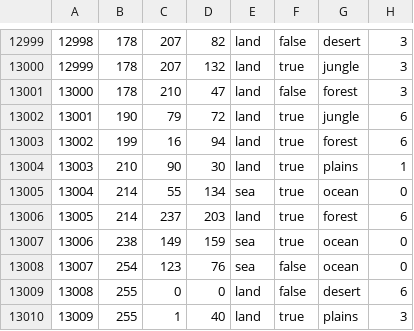
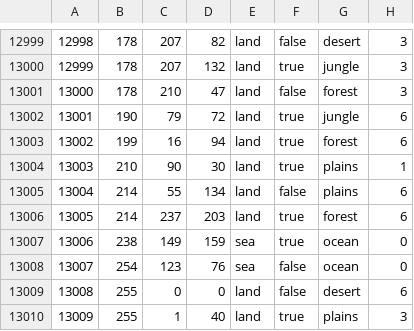
Before and after one commit to MindKR/Stormy-Night, a CSV file: map/definition.csv, drawn as a sheet; only a part is shown, gaps mark what is left out.

```diff
--- a/map/definition.csv
+++ b/map/definition.csv
@@ -13004,3 +13004,3 @@
 13003;210;90;30;land;true;plains;1
-13004;214;55;134;sea;true;ocean;0
+13004;214;55;134;land;false;plains;6
 13005;214;237;203;land;true;forest;6
```
Also changed, not shown: 58 other files.
